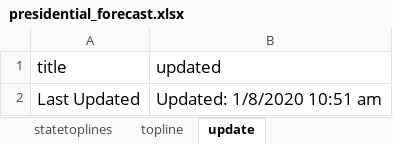
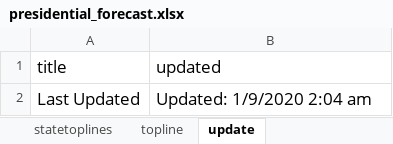
Before and after one commit to ben2vec/jhkforecasts, an Excel workbook: presidential_forecast.xlsx, sheet update, drawn as a sheet; values as stored, in another font and other column widths than the file's, no borders; the diff names each change by its address in the sheet, - before the commit and + after, or states it on an @@ line.

```diff
--- a/presidential_forecast.xlsx (sheet update)
+++ b/presidential_forecast.xlsx (sheet update)
-B2 (updated): Updated: 1/8/2020 10:51 am
+B2 (updated): Updated: 1/9/2020 2:04 am
```
Also changed, not shown: 13 other files.
